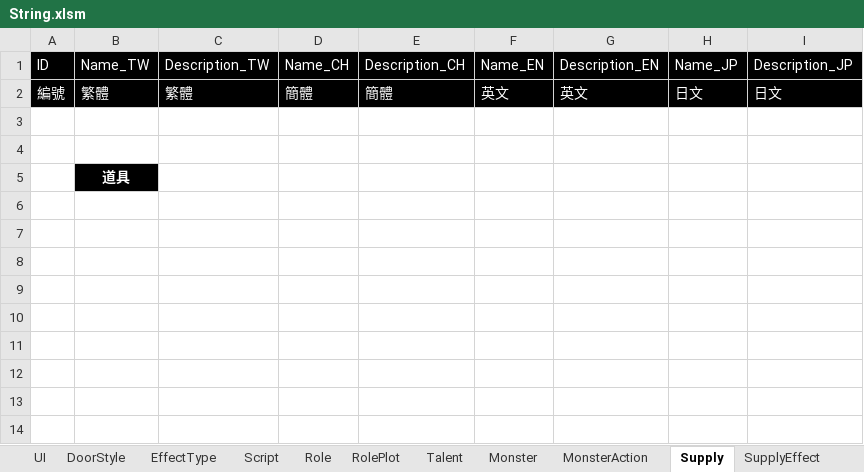
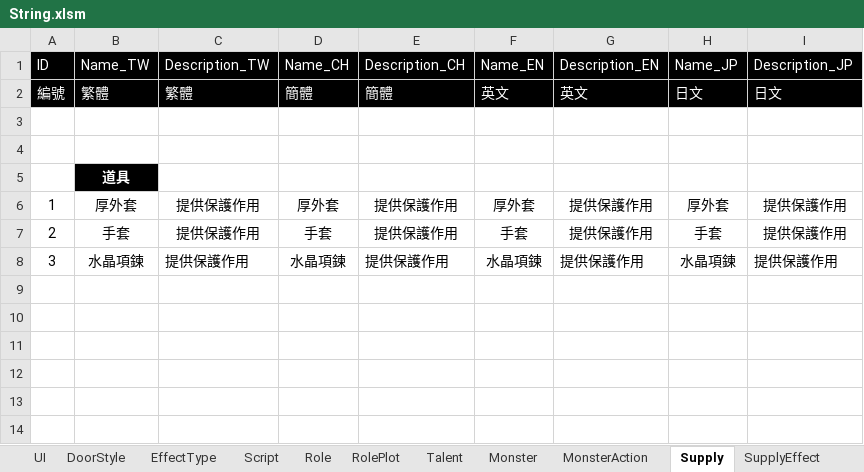
Before and after one commit to scozfortest/thedoor, an Excel workbook: Design/String.xlsm, sheet Supply, drawn as a sheet; only a part is shown; values as stored, in another font and other column widths than the file's, no borders; the diff names each change by its address in the sheet, - before the commit and + after, or states it on an @@ line.

```diff
--- a/Design/String.xlsm (sheet Supply)
+++ b/Design/String.xlsm (sheet Supply)
-row 6: (empty)
+row 6: 1 | 厚外套 | 提供保護作用 | 厚外套 | 提供保護作用 | 厚外套 | 提供保護作用 | 厚外套 | 提供保護作用
-row 7: (empty)
+row 7: 2 | 手套 | 提供保護作用 | 手套 | 提供保護作用 | 手套 | 提供保護作用 | 手套 | 提供保護作用
-row 8: (empty)
+row 8: 3 | 水晶項鍊 | 提供保護作用 | 水晶項鍊 | 提供保護作用 | 水晶項鍊 | 提供保護作用 | 水晶項鍊 | 提供保護作用
```
Also changed, not shown: sheet UI, Design/GameSetting.xlsm, Design/Role.xlsm, 30 other files.
